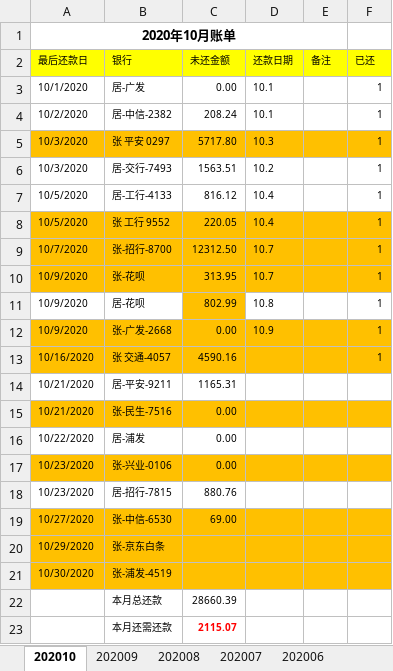
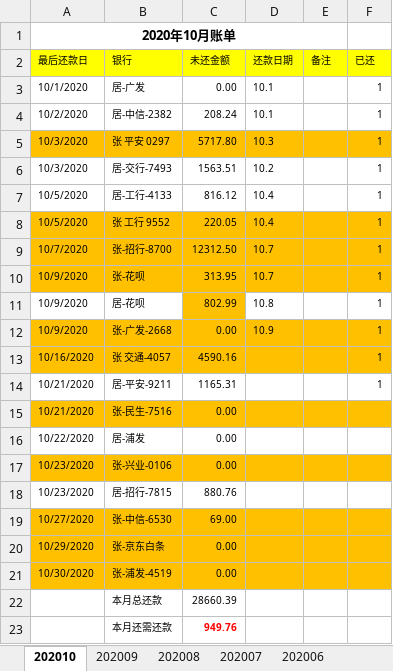
Before and after one commit to alantop0720/alantop0720.github.io, an Excel workbook: bill/zhang_bill.xlsx, sheet 202010, drawn as a sheet; values as stored, in another font and other column widths than the file's, no borders; the diff names each change by its address in the sheet, - before the commit and + after, or states it on an @@ line.

```diff
--- a/bill/zhang_bill.xlsx (sheet 202010)
+++ b/bill/zhang_bill.xlsx (sheet 202010)
-F14 (已还): (empty)
+F14 (已还): 1
-C20:C21 (未还金额): (empty)
+C20:C21 (未还金额): 0.00
-C23 (未还金额): 2115.07
+C23 (未还金额): 949.76
```
Also changed, not shown: 1 other file.
